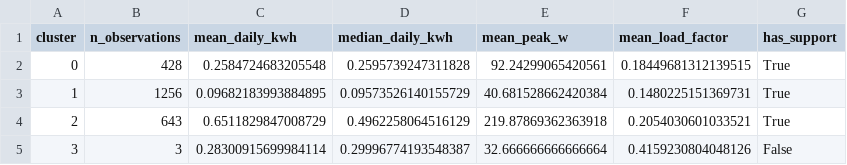
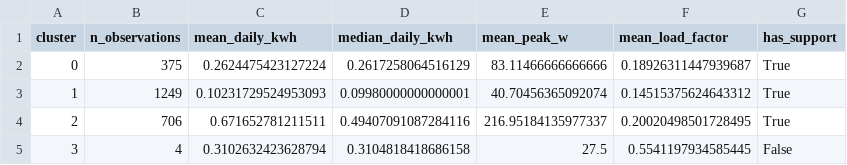
Before and after one commit to ssossou-liege/MicroGridsPy-Expansion, a CSV file: data/ramp_params/reference/archetype_profiles.csv, drawn as a sheet.

```diff
--- a/data/ramp_params/reference/archetype_profiles.csv
+++ b/data/ramp_params/reference/archetype_profiles.csv
@@ -1,5 +1,5 @@
 cluster,n_observations,mean_daily_kwh,median_daily_kwh,mean_peak_w,mean_load_factor,has_support
-0,428,0.2584724683205548,0.2595739247311828,92.24299065420561,0.18449681312139515,True
-1,1256,0.09682183993884895,0.09573526140155729,40.681528662420384,0.1480225151369731,True
-2,643,0.6511829847008729,0.4962258064516129,219.87869362363918,0.2054030601033521,True
-3,3,0.28300915699984114,0.29996774193548387,32.666666666666664,0.4159230804048126,False
+0,375,0.2624475423127224,0.2617258064516129,83.11466666666666,0.18926311447939687,True
+1,1249,0.10231729524953093,0.09980000000000001,40.70456365092074,0.14515375624643312,True
+2,706,0.671652781211511,0.49407091087284116,216.95184135977337,0.20020498501728495,True
+3,4,0.3102632423628794,0.3104818418686158,27.5,0.5541197934585445,False
```
Also changed, not shown: data/ramp_params/reference/archetype_hourly_shapes.csv, data/ramp_params/reference/gbowele_monthly_cluster_summary.csv, 29 other files.
